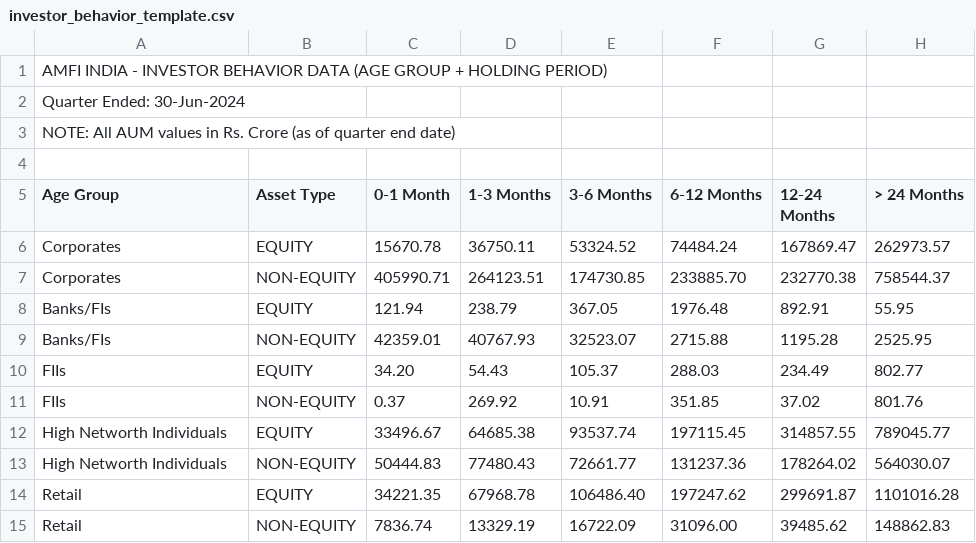
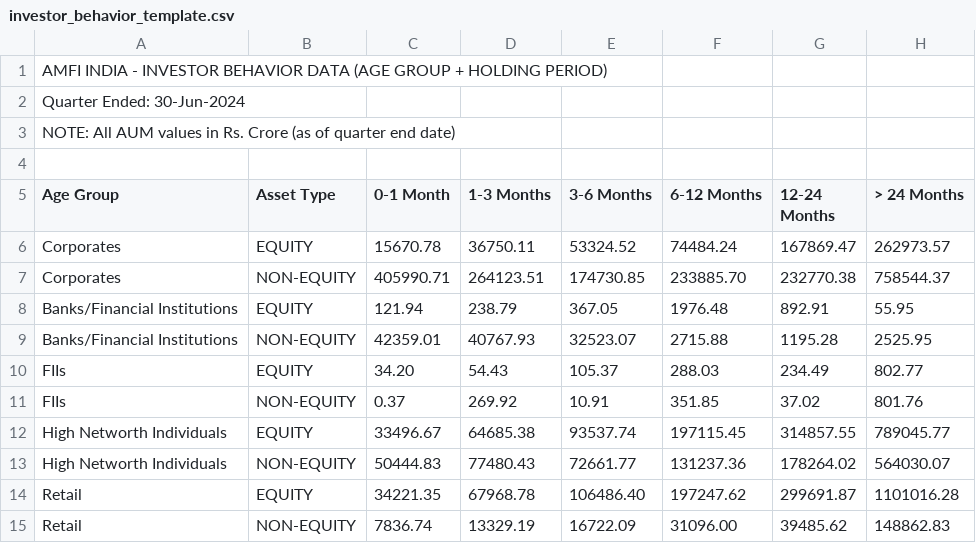
Before and after one commit to Krishnav1/macro-pulse-india, a CSV file: public/templates/investor_behavior_template.csv, drawn as a sheet.

```diff
--- a/public/templates/investor_behavior_template.csv
+++ b/public/templates/investor_behavior_template.csv
@@ -7,4 +7,4 @@ Corporates,EQUITY,15670.78,36750.11,53324.52,74484.24,167869.47,262973.57
 Corporates,NON-EQUITY,405990.71,264123.51,174730.85,233885.70,232770.38,758544.37
-Banks/FIs,EQUITY,121.94,238.79,367.05,1976.48,892.91,55.95
-Banks/FIs,NON-EQUITY,42359.01,40767.93,32523.07,2715.88,1195.28,2525.95
+Banks/Financial Institutions,EQUITY,121.94,238.79,367.05,1976.48,892.91,55.95
+Banks/Financial Institutions,NON-EQUITY,42359.01,40767.93,32523.07,2715.88,1195.28,2525.95
 FIIs,EQUITY,34.20,54.43,105.37,288.03,234.49,802.77
```
Also changed, not shown: 3 other files.
